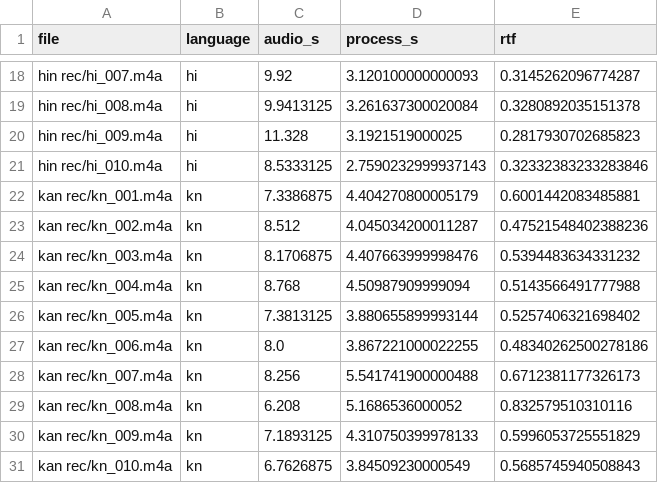
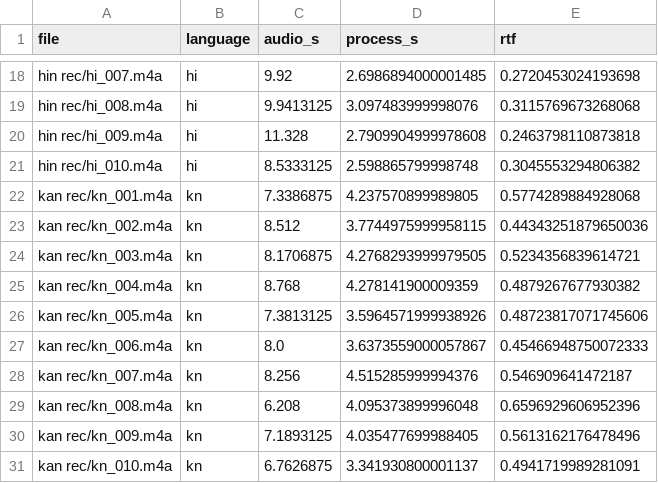
Before and after one commit to madhanmatthew/prearrival-triage-blr, a CSV file: reports/asr_latency_clips_large-v3_cuda.csv, drawn as a sheet; only a part is shown, gaps mark what is left out; the diff covers the shown part only; the diff names each change by its address in the sheet, - before the commit and + after, or states it on an @@ line.

```diff
--- a/reports/asr_latency_clips_large-v3_cuda.csv
+++ b/reports/asr_latency_clips_large-v3_cuda.csv
-D18 (process_s): 3.120100000000093
+D18 (process_s): 2.6986894000001485
-E18 (rtf): 0.3145262096774287
+E18 (rtf): 0.2720453024193698
-D19 (process_s): 3.261637300020084
+D19 (process_s): 3.097483999998076
-E19 (rtf): 0.3280892035151378
+E19 (rtf): 0.3115769673268068
-D20 (process_s): 3.1921519000025
+D20 (process_s): 2.7909904999978608
-E20 (rtf): 0.2817930702685823
+E20 (rtf): 0.2463798110873818
-D21 (process_s): 2.7590232999937143
+D21 (process_s): 2.598865799998748
-E21 (rtf): 0.32332383233283846
+E21 (rtf): 0.3045553294806382
-D22 (process_s): 4.404270800005179
+D22 (process_s): 4.237570899989805
-E22 (rtf): 0.6001442083485881
+E22 (rtf): 0.5774289884928068
-D23 (process_s): 4.045034200011287
+D23 (process_s): 3.7744975999958115
-E23 (rtf): 0.47521548402388236
+E23 (rtf): 0.44343251879650036
-D24 (process_s): 4.407663999998476
+D24 (process_s): 4.2768293999979505
-E24 (rtf): 0.5394483634331232
+E24 (rtf): 0.5234356839614721
-D25 (process_s): 4.50987909999094
+D25 (process_s): 4.278141900009359
-E25 (rtf): 0.5143566491777988
+E25 (rtf): 0.4879267677930382
-D26 (process_s): 3.880655899993144
+D26 (process_s): 3.5964571999938926
-E26 (rtf): 0.5257406321698402
+E26 (rtf): 0.48723817071745606
-D27 (process_s): 3.867221000022255
+D27 (process_s): 3.6373559000057867
-E27 (rtf): 0.48340262500278186
+E27 (rtf): 0.45466948750072333
-D28 (process_s): 5.541741900000488
+D28 (process_s): 4.515285999994376
-E28 (rtf): 0.6712381177326173
+E28 (rtf): 0.546909641472187
-D29 (process_s): 5.1686536000052
+D29 (process_s): 4.095373899996048
-E29 (rtf): 0.832579510310116
+E29 (rtf): 0.6596929606952396
-D30 (process_s): 4.310750399978133
+D30 (process_s): 4.035477699988405
-E30 (rtf): 0.5996053725551829
+E30 (rtf): 0.5613162176478496
-D31 (process_s): 3.84509230000549
+D31 (process_s): 3.341930800001137
-E31 (rtf): 0.5685745940508843
+E31 (rtf): 0.4941719989281091
```
Also changed, not shown: 32 edited cells elsewhere in this file, reports/asr_latency_clips_large-v3-turbo_cuda.csv, reports/asr_latency_large-v3-turbo_cuda.csv, 4 other files.
